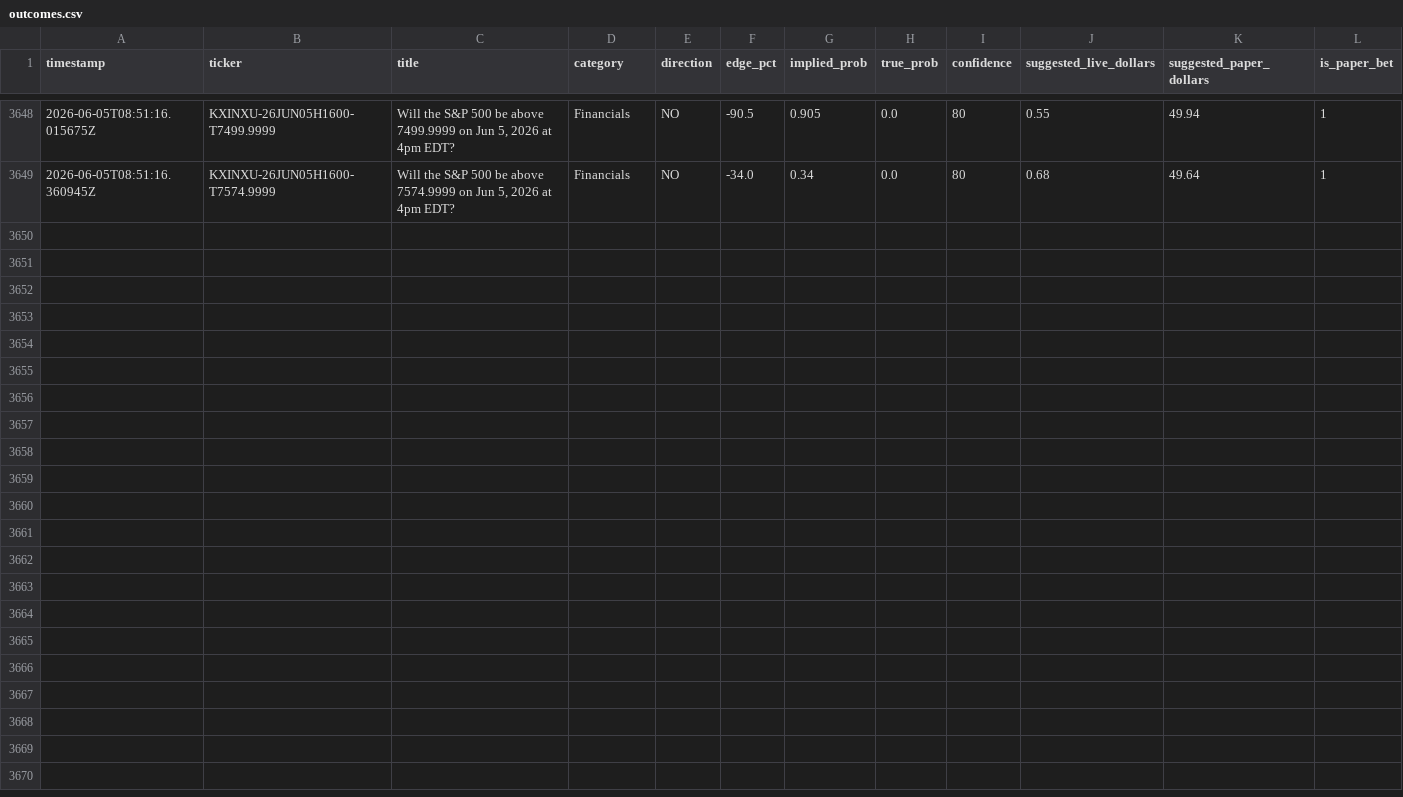
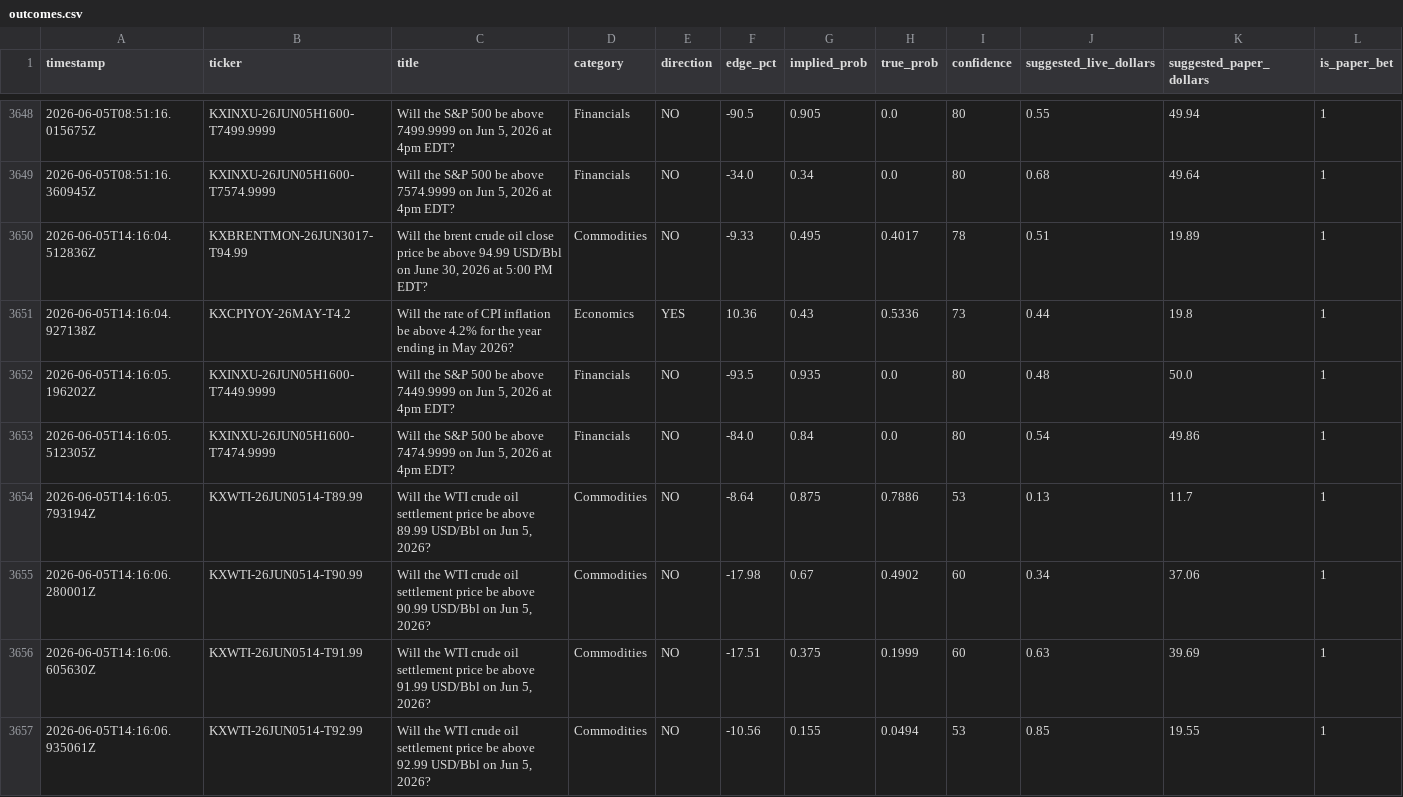
Before and after one commit to mehpackers13/kalshi-bot, a CSV file: outcomes.csv, drawn as a sheet; only a part is shown, gaps mark what is left out; rows hold the shown columns only; the diff names each change by its address in the sheet, - before the commit and + after, or states it on an @@ line.

```diff
--- a/outcomes.csv
+++ b/outcomes.csv
+row 3650: 2026-06-05T14:16:04.512836Z | KXBRENTMON-26JUN3017-T94.99 | Will the brent crude oil close price be above 94.99 USD/Bbl on June 30, 2026 at 5:00 PM EDT? | Commodities | NO | -9.33 | 0.495 | 0.4017 | 78 | 0.51 | 19.89 | 1
+row 3651: 2026-06-05T14:16:04.927138Z | KXCPIYOY-26MAY-T4.2 | Will the rate of CPI inflation be above 4.2% for the year ending in May 2026? | Economics | YES | 10.36 | 0.43 | 0.5336 | 73 | 0.44 | 19.8 | 1
+row 3652: 2026-06-05T14:16:05.196202Z | KXINXU-26JUN05H1600-T7449.9999 | Will the S&P 500 be above 7449.9999 on Jun 5, 2026 at 4pm EDT? | Financials | NO | -93.5 | 0.935 | 0.0 | 80 | 0.48 | 50.0 | 1
+row 3653: 2026-06-05T14:16:05.512305Z | KXINXU-26JUN05H1600-T7474.9999 | Will the S&P 500 be above 7474.9999 on Jun 5, 2026 at 4pm EDT? | Financials | NO | -84.0 | 0.84 | 0.0 | 80 | 0.54 | 49.86 | 1
+row 3654: 2026-06-05T14:16:05.793194Z | KXWTI-26JUN0514-T89.99 | Will the WTI crude oil settlement price be above 89.99 USD/Bbl on Jun 5, 2026? | Commodities | NO | -8.64 | 0.875 | 0.7886 | 53 | 0.13 | 11.7 | 1
+row 3655: 2026-06-05T14:16:06.280001Z | KXWTI-26JUN0514-T90.99 | Will the WTI crude oil settlement price be above 90.99 USD/Bbl on Jun 5, 2026? | Commodities | NO | -17.98 | 0.67 | 0.4902 | 60 | 0.34 | 37.06 | 1
+row 3656: 2026-06-05T14:16:06.605630Z | KXWTI-26JUN0514-T91.99 | Will the WTI crude oil settlement price be above 91.99 USD/Bbl on Jun 5, 2026? | Commodities | NO | -17.51 | 0.375 | 0.1999 | 60 | 0.63 | 39.69 | 1
+row 3657: 2026-06-05T14:16:06.935061Z | KXWTI-26JUN0514-T92.99 | Will the WTI crude oil settlement price be above 92.99 USD/Bbl on Jun 5, 2026? | Commodities | NO | -10.56 | 0.155 | 0.0494 | 53 | 0.85 | 19.55 | 1
```
Also changed, not shown: 4 other files.
